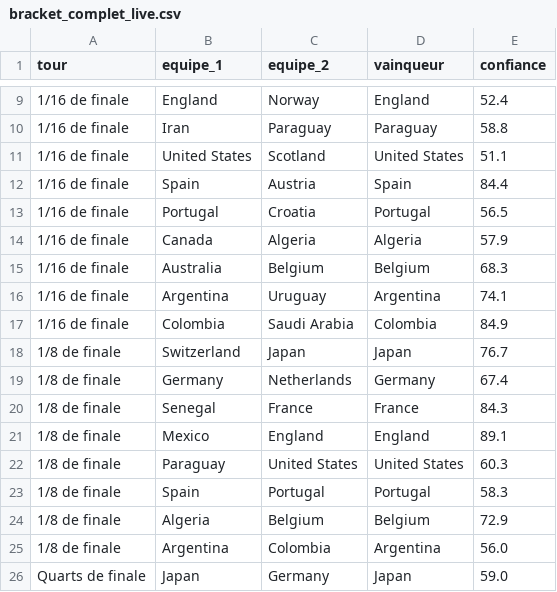
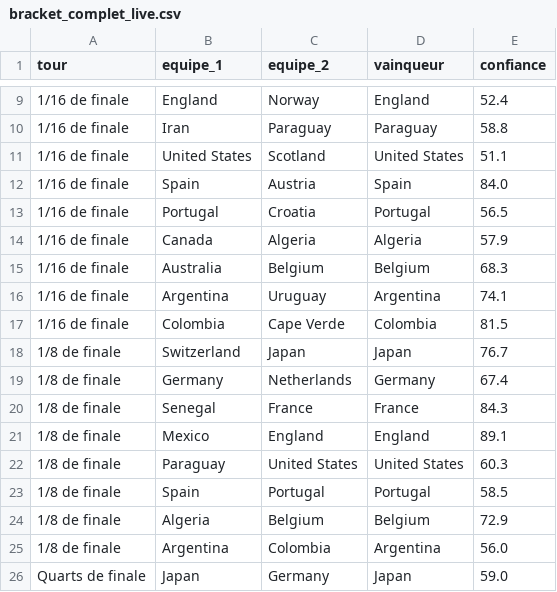
Before and after one commit to antoine62232/pronos-foot-ia, a CSV file: data/bracket_complet_live.csv, drawn as a sheet; only a part is shown, gaps mark what is left out.

```diff
--- a/data/bracket_complet_live.csv
+++ b/data/bracket_complet_live.csv
@@ -11,3 +11,3 @@ tour,equipe_1,equipe_2,vainqueur,confiance
 1/16 de finale,United States,Scotland,United States,51.1
-1/16 de finale,Spain,Austria,Spain,84.4
+1/16 de finale,Spain,Austria,Spain,84.0
 1/16 de finale,Portugal,Croatia,Portugal,56.5
@@ -16,3 +16,3 @@ tour,equipe_1,equipe_2,vainqueur,confiance
 1/16 de finale,Argentina,Uruguay,Argentina,74.1
-1/16 de finale,Colombia,Saudi Arabia,Colombia,84.9
+1/16 de finale,Colombia,Cape Verde,Colombia,81.5
 1/8 de finale,Switzerland,Japan,Japan,76.7
@@ -22,3 +22,3 @@ tour,equipe_1,equipe_2,vainqueur,confiance
 1/8 de finale,Paraguay,United States,United States,60.3
-1/8 de finale,Spain,Portugal,Portugal,58.3
+1/8 de finale,Spain,Portugal,Portugal,58.5
 1/8 de finale,Algeria,Belgium,Belgium,72.9
```
Also changed, not shown: data/predictions_groupes_live.csv, data/resultats_reels.csv.
